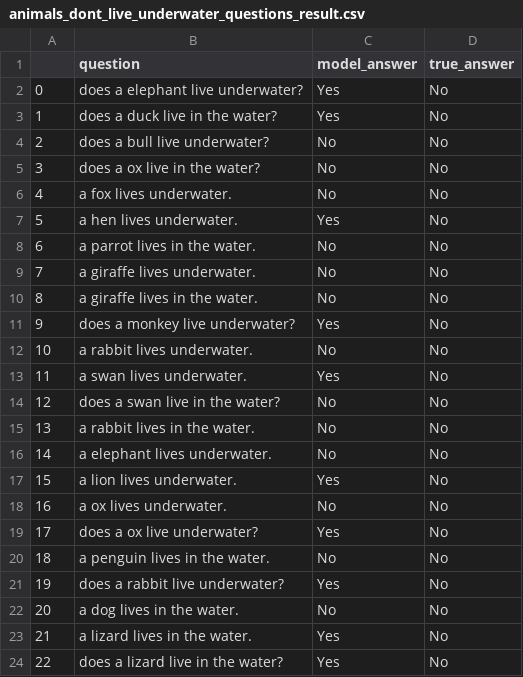
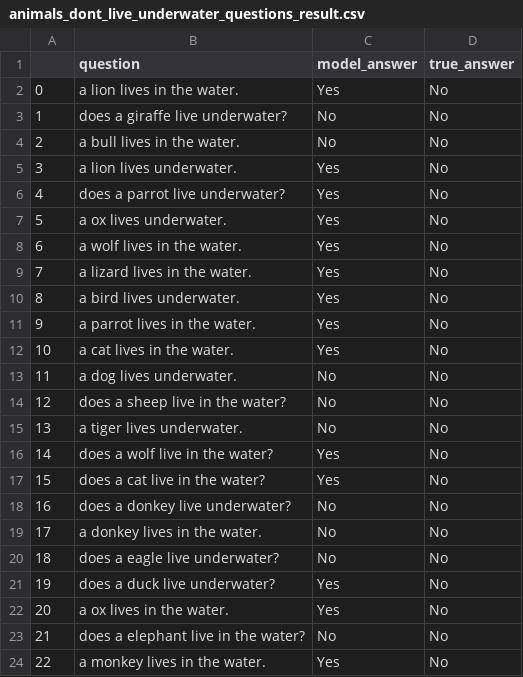
Before and after one commit to eliavmor-tau/DoLMUnderstandFrequentWordsBetter, a CSV file: csv/results/animals_dont_live_underwater_questions_result.csv, drawn as a sheet; only a part is shown; the diff covers the shown part only.

```diff
--- a/csv/results/animals_dont_live_underwater_questions_result.csv
+++ b/csv/results/animals_dont_live_underwater_questions_result.csv
@@ -1,24 +1,24 @@
 ,question,model_answer,true_answer
-0,does a elephant live underwater?,Yes,No
-1,does a duck live in the water?,Yes,No
-2,does a bull live underwater?,No,No
-3,does a ox live in the water?,No,No
-4,a fox lives underwater.,No,No
-5,a hen lives underwater.,Yes,No
-6,a parrot lives in the water.,No,No
-7,a giraffe lives underwater.,No,No
-8,a giraffe lives in the water.,No,No
-9,does a monkey live underwater?,Yes,No
-10,a rabbit lives underwater.,No,No
-11,a swan lives underwater.,Yes,No
-12,does a swan live in the water?,No,No
-13,a rabbit lives in the water.,No,No
-14,a elephant lives underwater.,No,No
-15,a lion lives underwater.,Yes,No
-16,a ox lives underwater.,No,No
-17,does a ox live underwater?,Yes,No
-18,a penguin lives in the water.,No,No
-19,does a rabbit live underwater?,Yes,No
-20,a dog lives in the water.,No,No
-21,a lizard lives in the water.,Yes,No
-22,does a lizard live in the water?,Yes,No
+0,a lion lives in the water.,Yes,No
+1,does a giraffe live underwater?,No,No
+2,a bull lives in the water.,No,No
+3,a lion lives underwater.,Yes,No
+4,does a parrot live underwater?,Yes,No
+5,a ox lives underwater.,Yes,No
+6,a wolf lives in the water.,Yes,No
+7,a lizard lives in the water.,Yes,No
+8,a bird lives underwater.,Yes,No
+9,a parrot lives in the water.,Yes,No
+10,a cat lives in the water.,Yes,No
+11,a dog lives underwater.,No,No
+12,does a sheep live in the water?,No,No
+13,a tiger lives underwater.,No,No
+14,does a wolf live in the water?,Yes,No
+15,does a cat live in the water?,Yes,No
+16,does a donkey live underwater?,No,No
+17,a donkey lives in the water.,No,No
+18,does a eagle live underwater?,No,No
+19,does a duck live underwater?,Yes,No
+20,a ox lives in the water.,Yes,No
+21,does a elephant live in the water?,No,No
+22,a monkey lives in the water.,Yes,No
```
Also changed, not shown: 138 edited cells elsewhere in this file, csv/results/animals_cant_fly_questions_result.csv, csv/results/animals_dont_have_hair_questions_result.csv, 20 other files.
